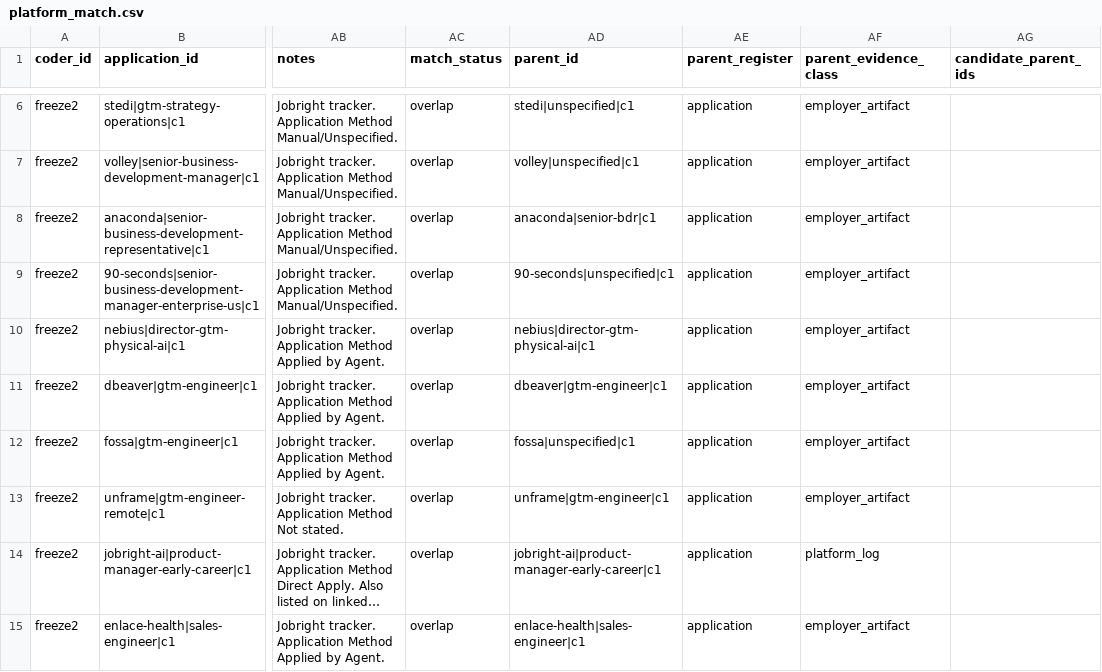
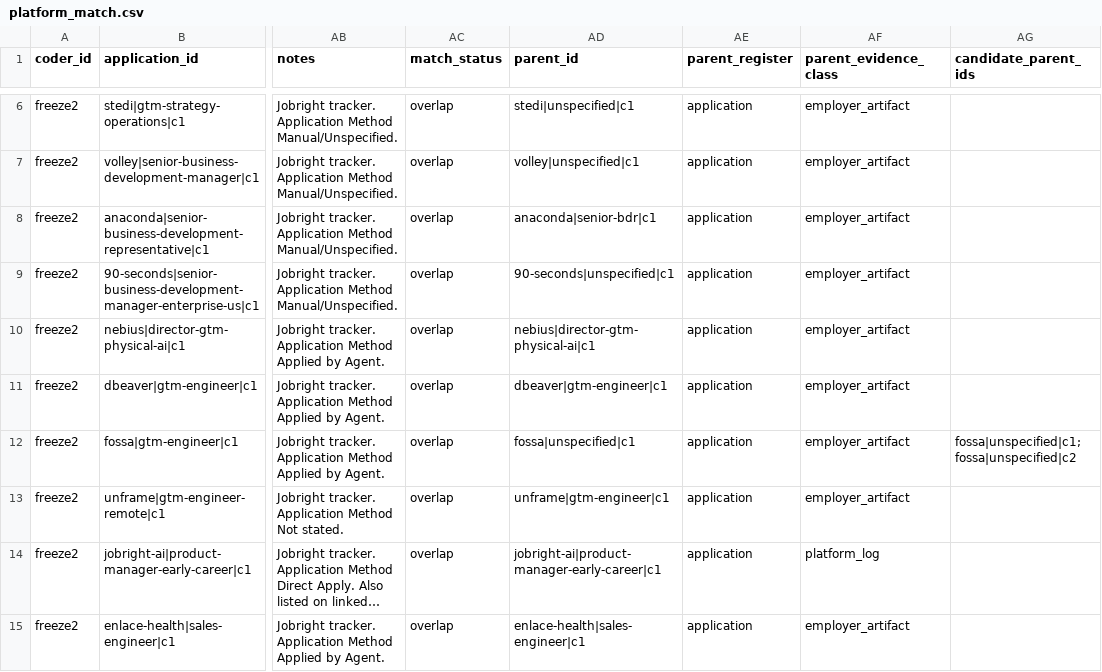
Before and after one commit to keeganmoody33/Sabbatical, a CSV file: adjudication/platform_match.csv, drawn as a sheet; only a part is shown, gaps mark what is left out; long unchanged cells end in …; the diff names each change by its address in the sheet, - before the commit and + after, or states it on an @@ line.

```diff
--- a/adjudication/platform_match.csv
+++ b/adjudication/platform_match.csv
-AG12 (candidate_parent_ids): (empty)
+AG12 (candidate_parent_ids): fossa|unspecified|c1;fossa|unspecified|c2
```
Also changed, not shown: 5 other files.
